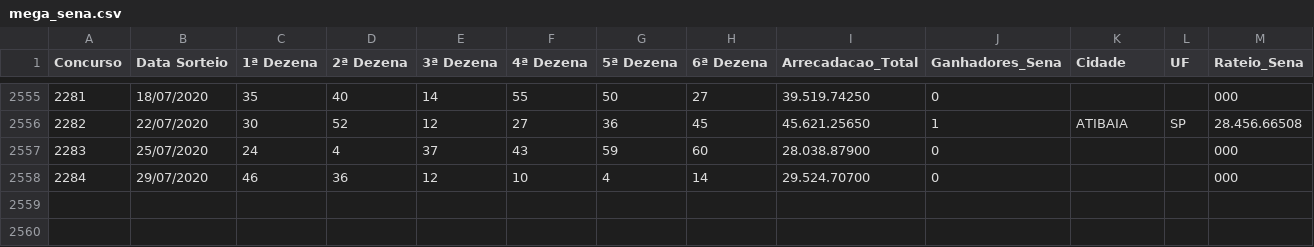
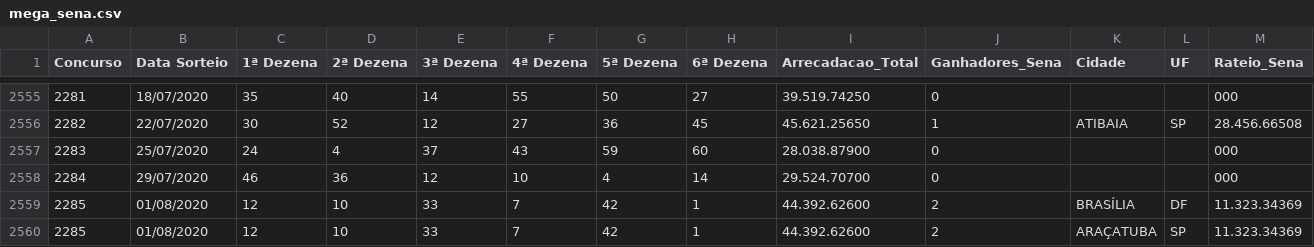
Before and after one commit to mattvidal/analise-resultados-loteria, a CSV file: Dados/mega_sena.csv, drawn as a sheet; only a part is shown, gaps mark what is left out; rows hold the shown columns only; the diff names each change by its address in the sheet, - before the commit and + after, or states it on an @@ line.

```diff
--- a/Dados/mega_sena.csv
+++ b/Dados/mega_sena.csv
+row 2559: 2285 | 01/08/2020 | 12 | 10 | 33 | 7 | 42 | 1 | 44.392.62600 | 2 | BRASÍLIA | DF | 11.323.34369
+row 2560: 2285 | 01/08/2020 | 12 | 10 | 33 | 7 | 42 | 1 | 44.392.62600 | 2 | ARAÇATUBA | SP | 11.323.34369
```
Also changed, not shown: Dados/dupla_sena.csv, Dados/quina.csv, 3 other files.
